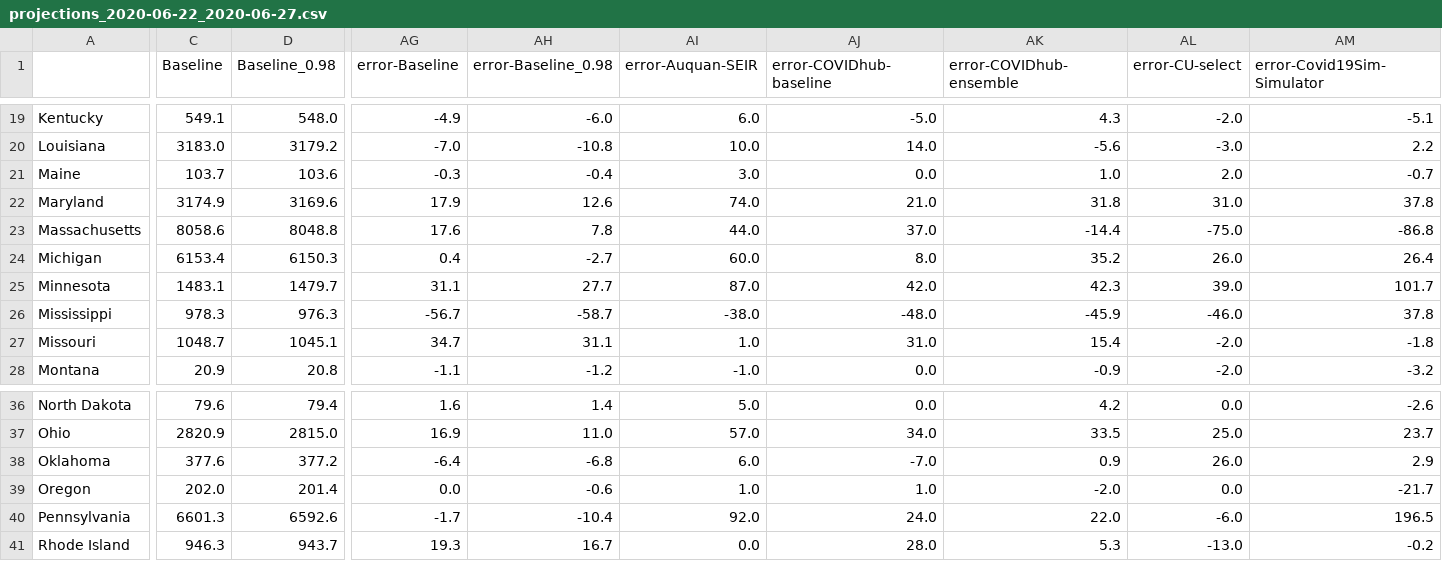
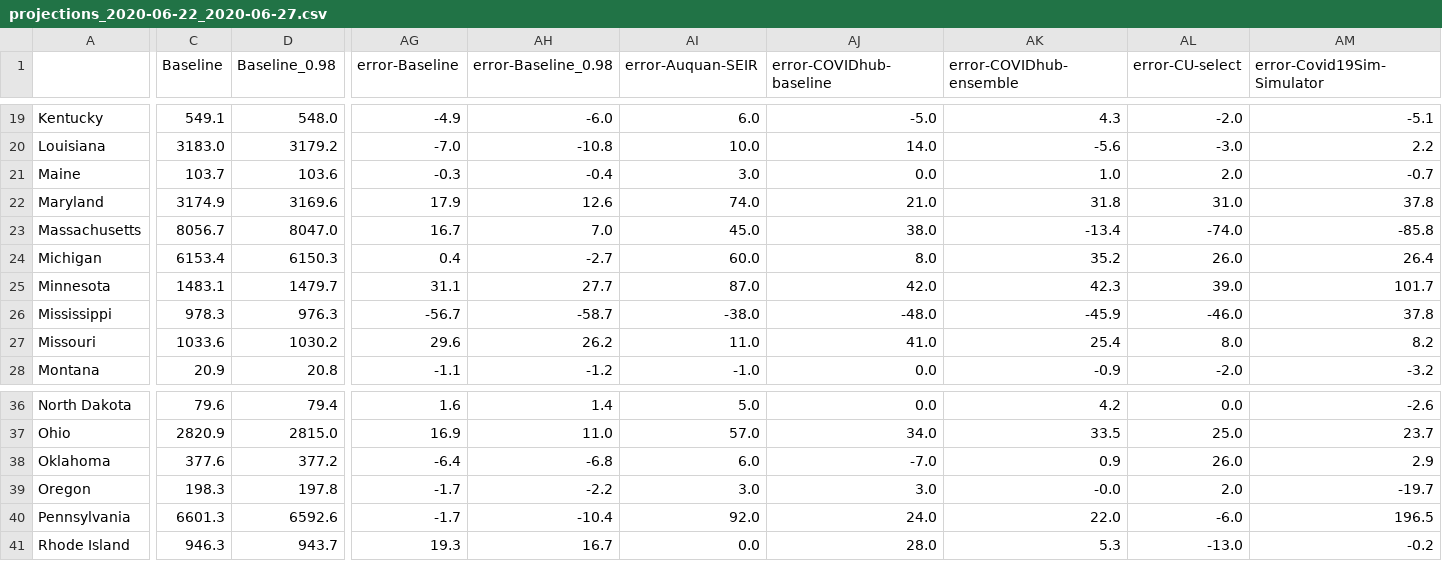
Before and after one commit to sakethsundar/covid-forecaster, a CSV file: eval/2020-06-27/projections_2020-06-22_2020-06-27.csv, drawn as a sheet; only a part is shown, gaps mark what is left out; the diff covers the shown part only; the diff names each change by its address in the sheet, - before the commit and + after, or states it on an @@ line.

```diff
--- a/eval/2020-06-27/projections_2020-06-22_2020-06-27.csv
+++ b/eval/2020-06-27/projections_2020-06-22_2020-06-27.csv
-C23 (Baseline): 8058.6
+C23 (Baseline): 8056.7
-D23 (Baseline_0.98): 8048.8
+D23 (Baseline_0.98): 8047.0
-AG23 (error-Baseline): 17.6
+AG23 (error-Baseline): 16.7
-AH23 (error-Baseline_0.98): 7.8
+AH23 (error-Baseline_0.98): 7.0
-AI23 (error-Auquan-SEIR): 44.0
+AI23 (error-Auquan-SEIR): 45.0
-AJ23 (error-COVIDhub-baseline): 37.0
+AJ23 (error-COVIDhub-baseline): 38.0
-AK23 (error-COVIDhub-ensemble): -14.4
+AK23 (error-COVIDhub-ensemble): -13.4
-AL23 (error-CU-select): -75.0
+AL23 (error-CU-select): -74.0
-AM23 (error-Covid19Sim-Simulator): -86.8
+AM23 (error-Covid19Sim-Simulator): -85.8
-C27 (Baseline): 1048.7
+C27 (Baseline): 1033.6
-D27 (Baseline_0.98): 1045.1
+D27 (Baseline_0.98): 1030.2
-AG27 (error-Baseline): 34.7
+AG27 (error-Baseline): 29.6
-AH27 (error-Baseline_0.98): 31.1
+AH27 (error-Baseline_0.98): 26.2
-AI27 (error-Auquan-SEIR): 1.0
+AI27 (error-Auquan-SEIR): 11.0
-AJ27 (error-COVIDhub-baseline): 31.0
+AJ27 (error-COVIDhub-baseline): 41.0
-AK27 (error-COVIDhub-ensemble): 15.4
+AK27 (error-COVIDhub-ensemble): 25.4
-AL27 (error-CU-select): -2.0
+AL27 (error-CU-select): 8.0
-AM27 (error-Covid19Sim-Simulator): -1.8
+AM27 (error-Covid19Sim-Simulator): 8.2
-C39 (Baseline): 202.0
+C39 (Baseline): 198.3
-D39 (Baseline_0.98): 201.4
+D39 (Baseline_0.98): 197.8
-AG39 (error-Baseline): 0.0
+AG39 (error-Baseline): -1.7
-AH39 (error-Baseline_0.98): -0.6
+AH39 (error-Baseline_0.98): -2.2
-AI39 (error-Auquan-SEIR): 1.0
+AI39 (error-Auquan-SEIR): 3.0
-AJ39 (error-COVIDhub-baseline): 1.0
+AJ39 (error-COVIDhub-baseline): 3.0
-AK39 (error-COVIDhub-ensemble): -2.0
+AK39 (error-COVIDhub-ensemble): -0.0
-AL39 (error-CU-select): 0.0
+AL39 (error-CU-select): 2.0
-AM39 (error-Covid19Sim-Simulator): -21.7
+AM39 (error-Covid19Sim-Simulator): -19.7
```
Also changed, not shown: 164 edited cells elsewhere in this file, eval/2020-05-16/2020-05-11_2020-05-16_us_errs.csv, eval/2020-05-30/2020-05-25_2020-05-30_us_errs.csv, 20 other files.
